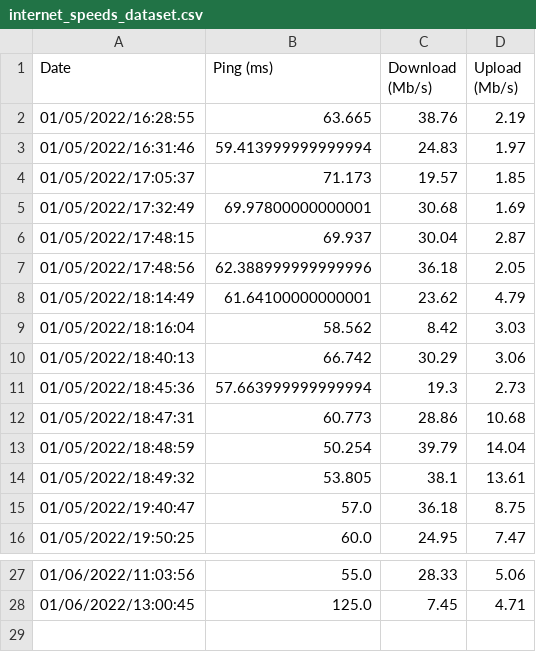
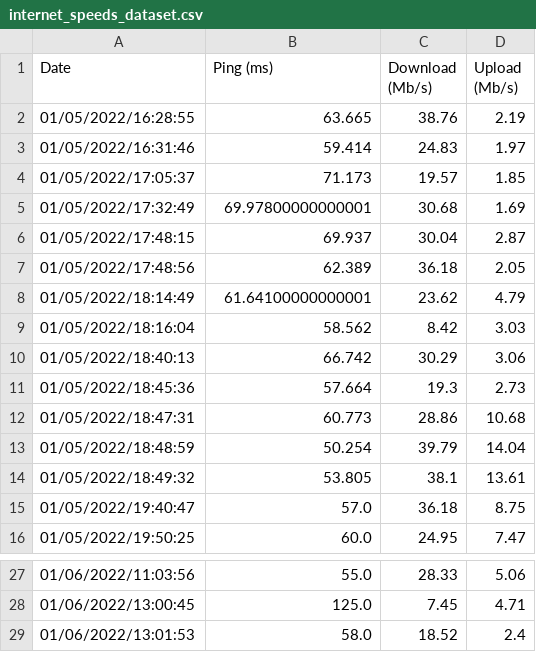
Before and after one commit to FrederikNiesner/scheduled-jobs, a CSV file: internetSpeed/internet_speeds_dataset.csv, drawn as a sheet; only a part is shown, gaps mark what is left out.

Commit message:
scheduled speedtest Thu Jan  6 13:01:53 CET 2022

```diff
--- a/internetSpeed/internet_speeds_dataset.csv
+++ b/internetSpeed/internet_speeds_dataset.csv
@@ -2,3 +2,3 @@ Date,Ping (ms),Download (Mb/s),Upload (Mb/s)
 01/05/2022/16:28:55,63.665,38.76,2.19
-01/05/2022/16:31:46,59.413999999999994,24.83,1.97
+01/05/2022/16:31:46,59.414,24.83,1.97
 01/05/2022/17:05:37,71.173,19.57,1.85
@@ -6,3 +6,3 @@ Date,Ping (ms),Download (Mb/s),Upload (Mb/s)
 01/05/2022/17:48:15,69.937,30.04,2.87
-01/05/2022/17:48:56,62.388999999999996,36.18,2.05
+01/05/2022/17:48:56,62.389,36.18,2.05
 01/05/2022/18:14:49,61.64100000000001,23.62,4.79
@@ -10,3 +10,3 @@ Date,Ping (ms),Download (Mb/s),Upload (Mb/s)
 01/05/2022/18:40:13,66.742,30.29,3.06
-01/05/2022/18:45:36,57.663999999999994,19.3,2.73
+01/05/2022/18:45:36,57.664,19.3,2.73
 01/05/2022/18:47:31,60.773,28.86,10.68
@@ -28 +28,2 @@ Date,Ping (ms),Download (Mb/s),Upload (Mb/s)
 01/06/2022/13:00:45,125.0,7.45,4.71
+01/06/2022/13:01:53,58.0,18.52,2.4
```
